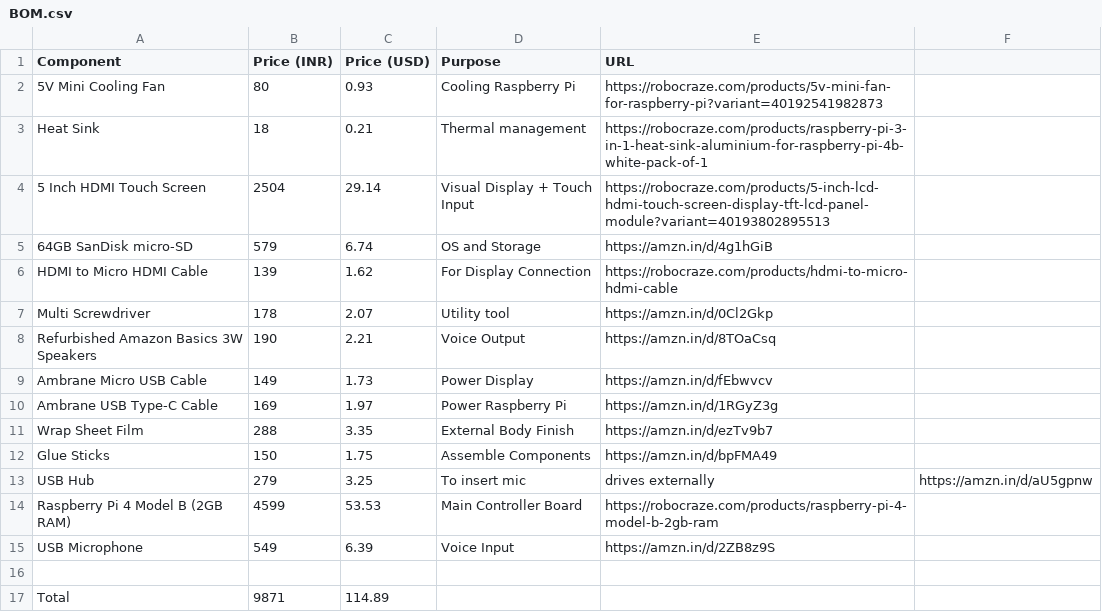
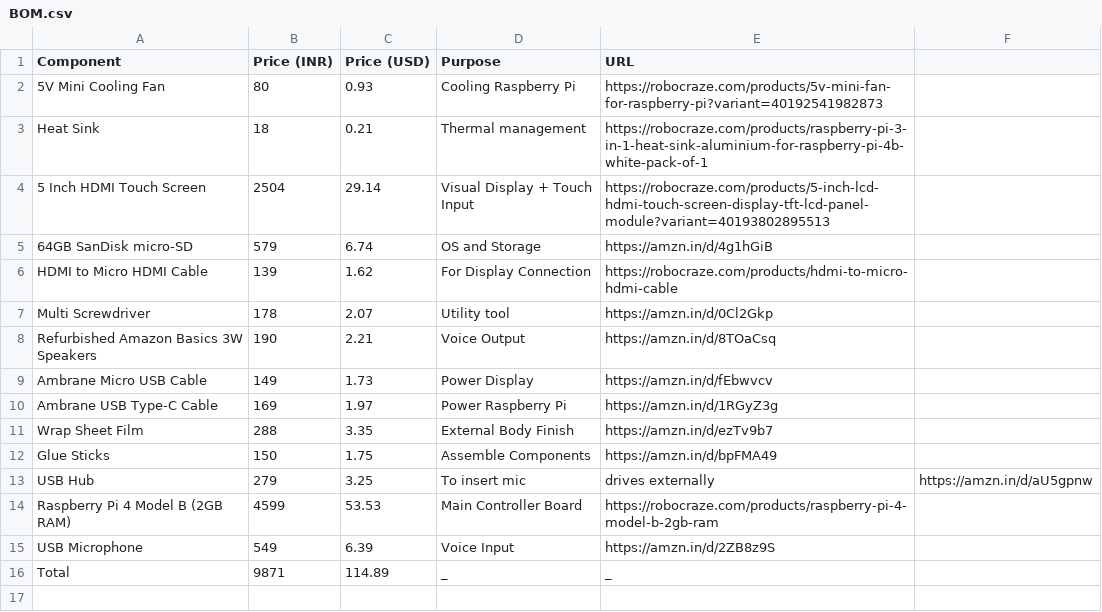
Before and after one commit to Karandev2007/KyraDock, a CSV file: BOM/BOM.csv, drawn as a sheet.

Commit message:
Update BOM.csv

```diff
--- a/BOM/BOM.csv
+++ b/BOM/BOM.csv
@@ -15,3 +15,2 @@ Raspberry Pi 4 Model B (2GB RAM),4599,53.53,Main Controller Board,https://robocr
 USB Microphone,549,6.39,Voice Input,https://amzn.in/d/2ZB8z9S
-,,,
-Total,9871,114.89,,
+Total,9871,114.89,_,_
```
